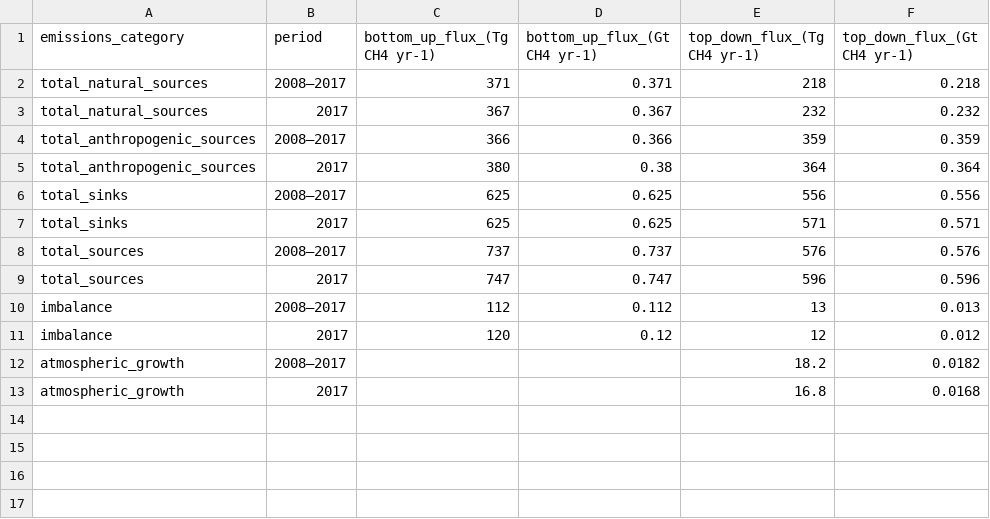
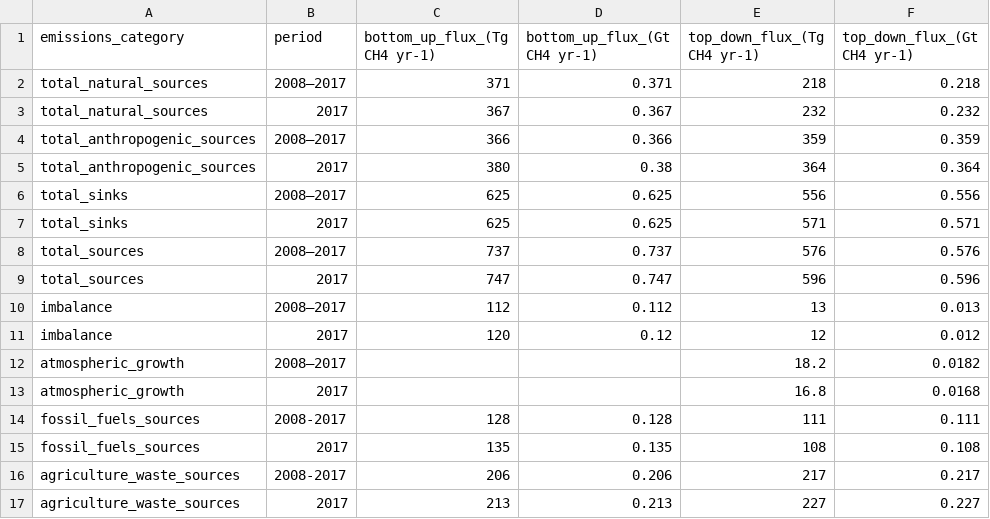
Before and after one commit to RPGroup-PBoC/human_impacts, a CSV file: data/atmosphere_biogeochemistry/global_carbon_project_methane/processed/table_3_processed.csv, drawn as a sheet.

Commit message:
Add agricultural and fossil fuel CH4 emissions.

```diff
--- a/data/atmosphere_biogeochemistry/global_carbon_project_methane/processed/table_3_processed.csv
+++ b/data/atmosphere_biogeochemistry/global_carbon_project_methane/processed/table_3_processed.csv
@@ -13 +13,5 @@ atmospheric_growth,2008–2017,,,18.2,0.0182
 atmospheric_growth,2017,,,16.8,0.0168
+fossil_fuels_sources,2008-2017,128,0.128,111,0.111
+fossil_fuels_sources,2017,135,0.135,108,0.108
+agriculture_waste_sources,2008-2017,206,0.206,217,0.217
+agriculture_waste_sources,2017,213,0.213,227,0.227
```
